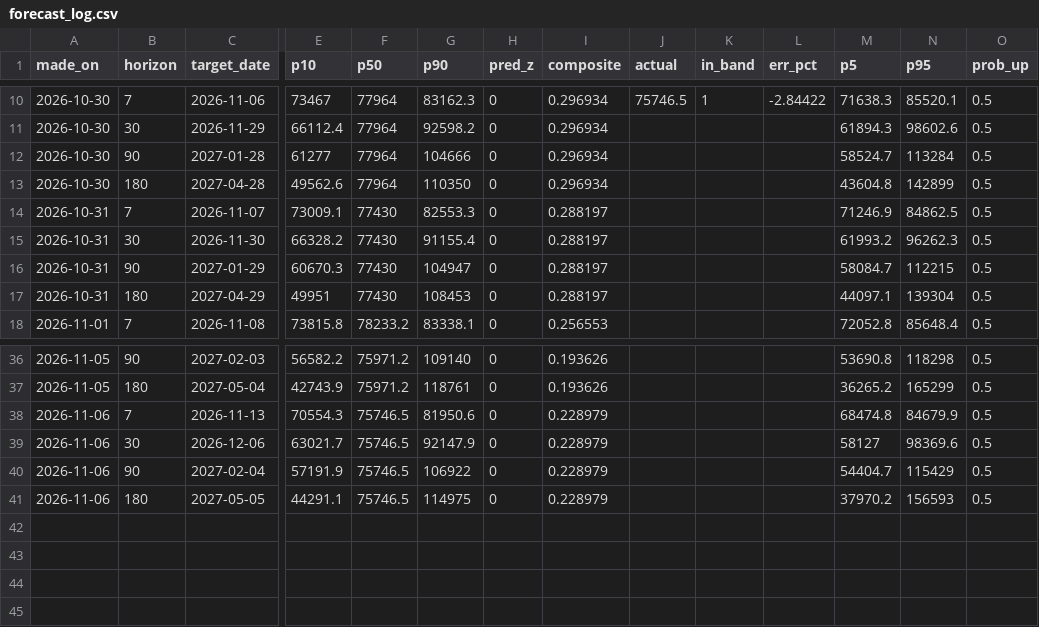
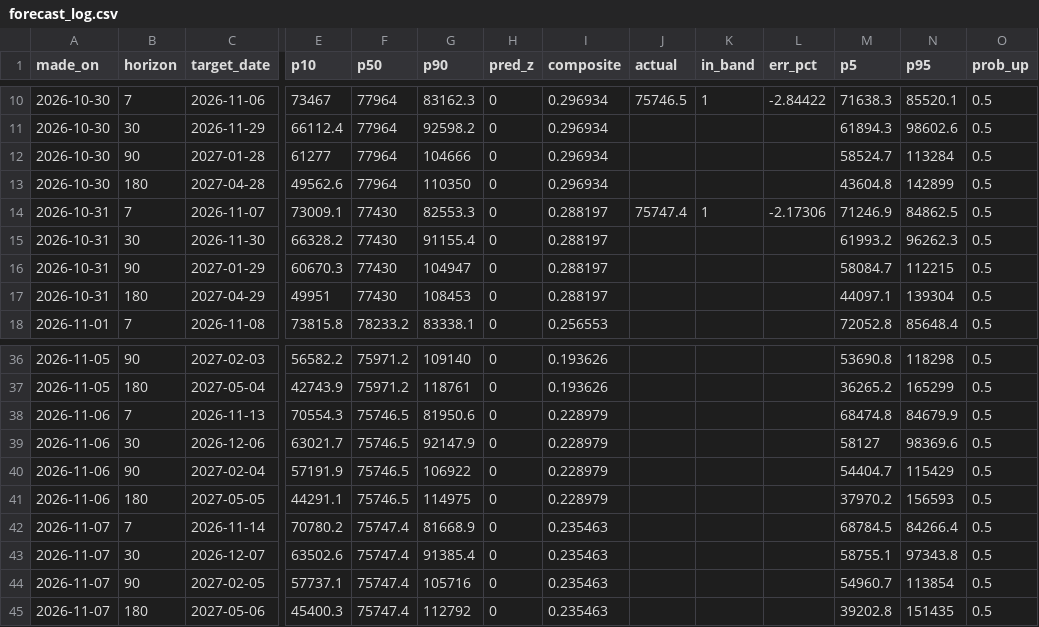
Before and after one commit to wywigacz/bitcoin-barometer, a CSV file: data/forecast_log.csv, drawn as a sheet; only a part is shown, gaps mark what is left out; rows hold the shown columns only; the diff names each change by its address in the sheet, - before the commit and + after, or states it on an @@ line.

```diff
--- a/data/forecast_log.csv
+++ b/data/forecast_log.csv
-J14 (actual): (empty)
+J14 (actual): 75747.4
-K14 (in_band): (empty)
+K14 (in_band): 1
-L14 (err_pct): (empty)
+L14 (err_pct): -2.17306
+row 42: 2026-11-07 | 7 | 2026-11-14 | 70780.2 | 75747.4 | 81668.9 | 0 | 0.235463 |  |  |  | 68784.5 | 84266.4 | 0.5
+row 43: 2026-11-07 | 30 | 2026-12-07 | 63502.6 | 75747.4 | 91385.4 | 0 | 0.235463 |  |  |  | 58755.1 | 97343.8 | 0.5
+row 44: 2026-11-07 | 90 | 2027-02-05 | 57737.1 | 75747.4 | 105716 | 0 | 0.235463 |  |  |  | 54960.7 | 113854 | 0.5
+row 45: 2026-11-07 | 180 | 2027-05-06 | 45400.3 | 75747.4 | 112792 | 0 | 0.235463 |  |  |  | 39202.8 | 151435 | 0.5
```
Also changed, not shown: data/judge_live.csv, data/ledger.csv, 31 other files.
